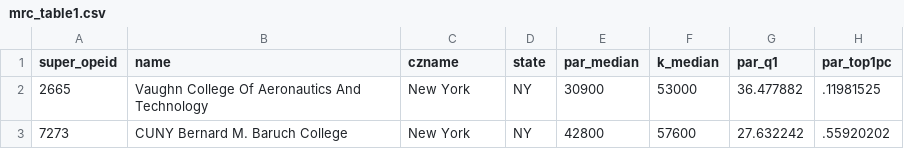
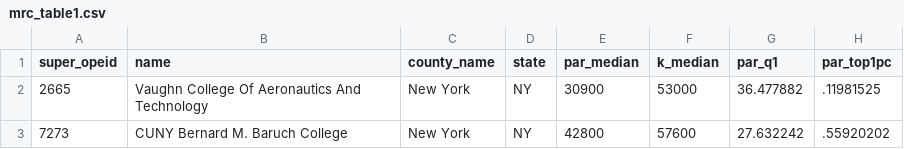
Before and after one commit to myabrachelle/si649public, a CSV file: mrc_table1.csv, drawn as a sheet; only a part is shown; the diff names each change by its address in the sheet, - before the commit and + after, or states it on an @@ line.

Commit message:
Update mrc_table1.csv

```diff
--- a/mrc_table1.csv
+++ b/mrc_table1.csv
-C1: czname
+C1: county_name
```
